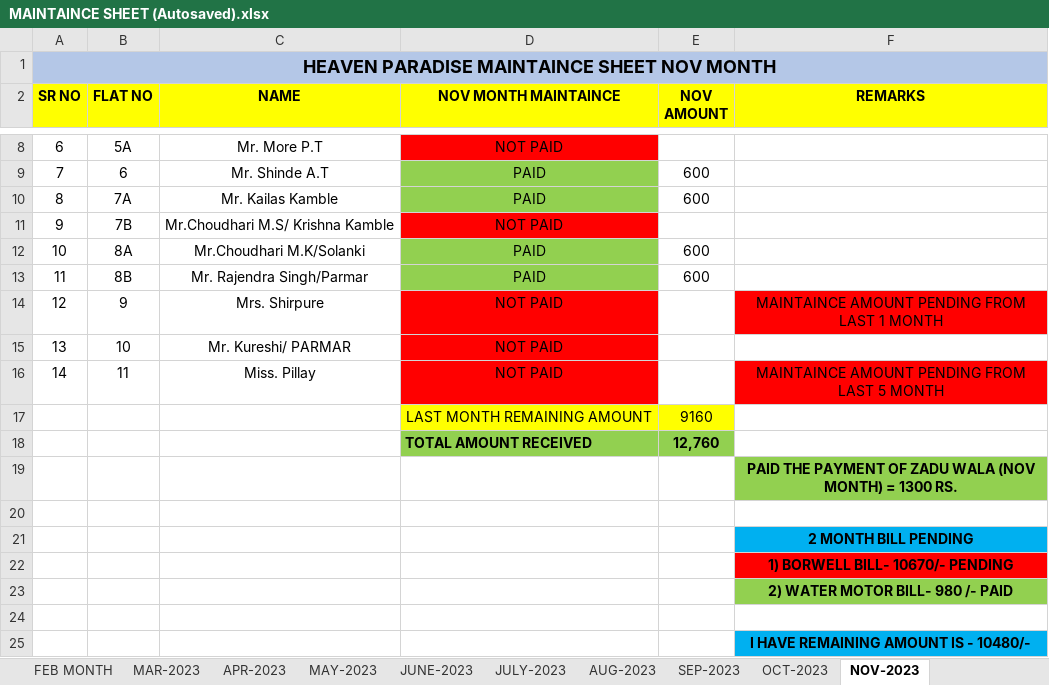
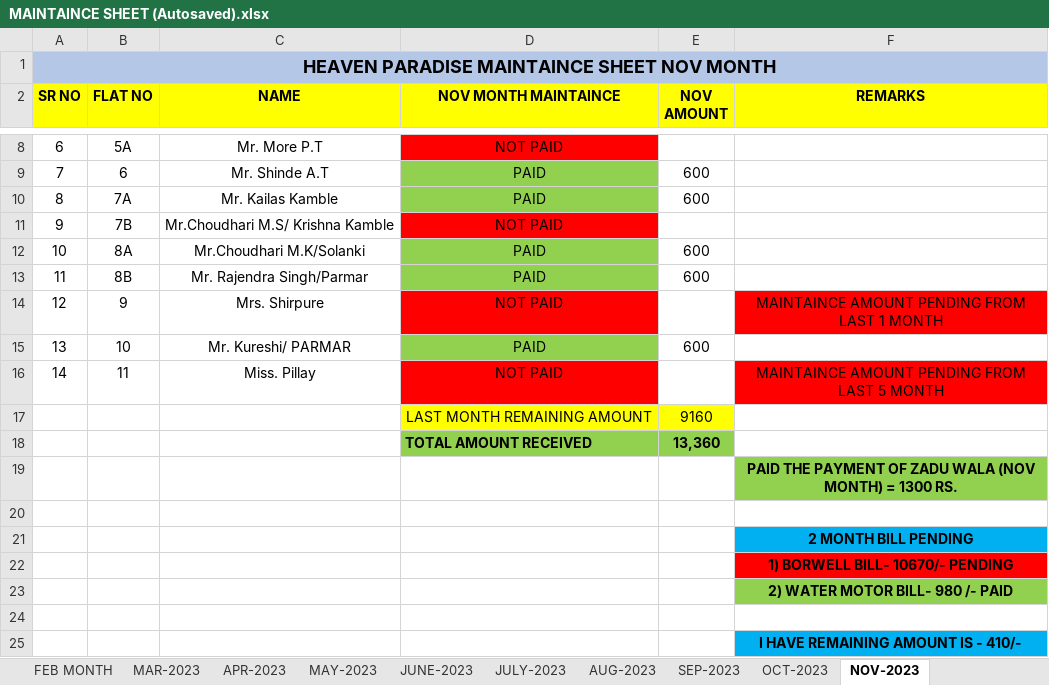
Before and after one commit to kamblesuraj432/Hevans_paradise, an Excel workbook: MAINTAINCE SHEET (Autosaved).xlsx, sheet NOV-2023, drawn as a sheet; only a part is shown, gaps mark what is left out; values as stored, in another font and other column widths than the file's, no borders; the diff names each change by its address in the sheet, - before the commit and + after, or states it on an @@ line.

Commit message:
Add files via upload
nov update

```diff
--- a/MAINTAINCE SHEET (Autosaved).xlsx (sheet NOV-2023)
+++ b/MAINTAINCE SHEET (Autosaved).xlsx (sheet NOV-2023)
-D15 (NOV MONTH MAINTAINCE): NOT PAID
+D15 (NOV MONTH MAINTAINCE): PAID
-D15 fill: #FF0000
+D15 fill: #92D050
-E15 (NOV AMOUNT): (empty)
+E15 (NOV AMOUNT): 600
-E18 (NOV AMOUNT): 12,760
+E18 (NOV AMOUNT): 13,360
-F25 (REMARKS): I HAVE REMAINING AMOUNT IS - 10480/-
+F25 (REMARKS): I HAVE REMAINING AMOUNT IS - 410/-
```
